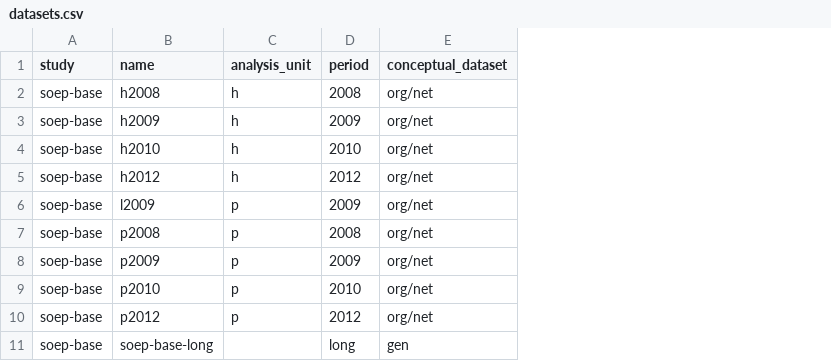
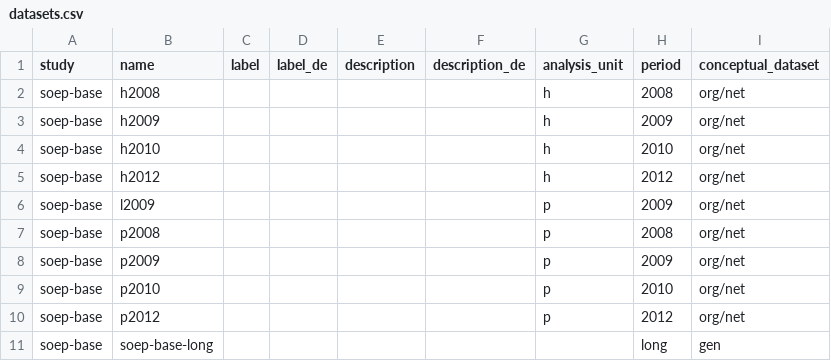
Before and after one commit to paneldata/soep-base, a CSV file: metadata/datasets.csv, drawn as a sheet; the diff names each change by its address in the sheet, - before the commit and + after, or states it on an @@ line.

Commit message:
Add columns to datasets.csv

```diff
--- a/metadata/datasets.csv
+++ b/metadata/datasets.csv
+column C (label), empty
+column D (label_de), empty
+column E (description), empty
+column F (description_de), empty
```
